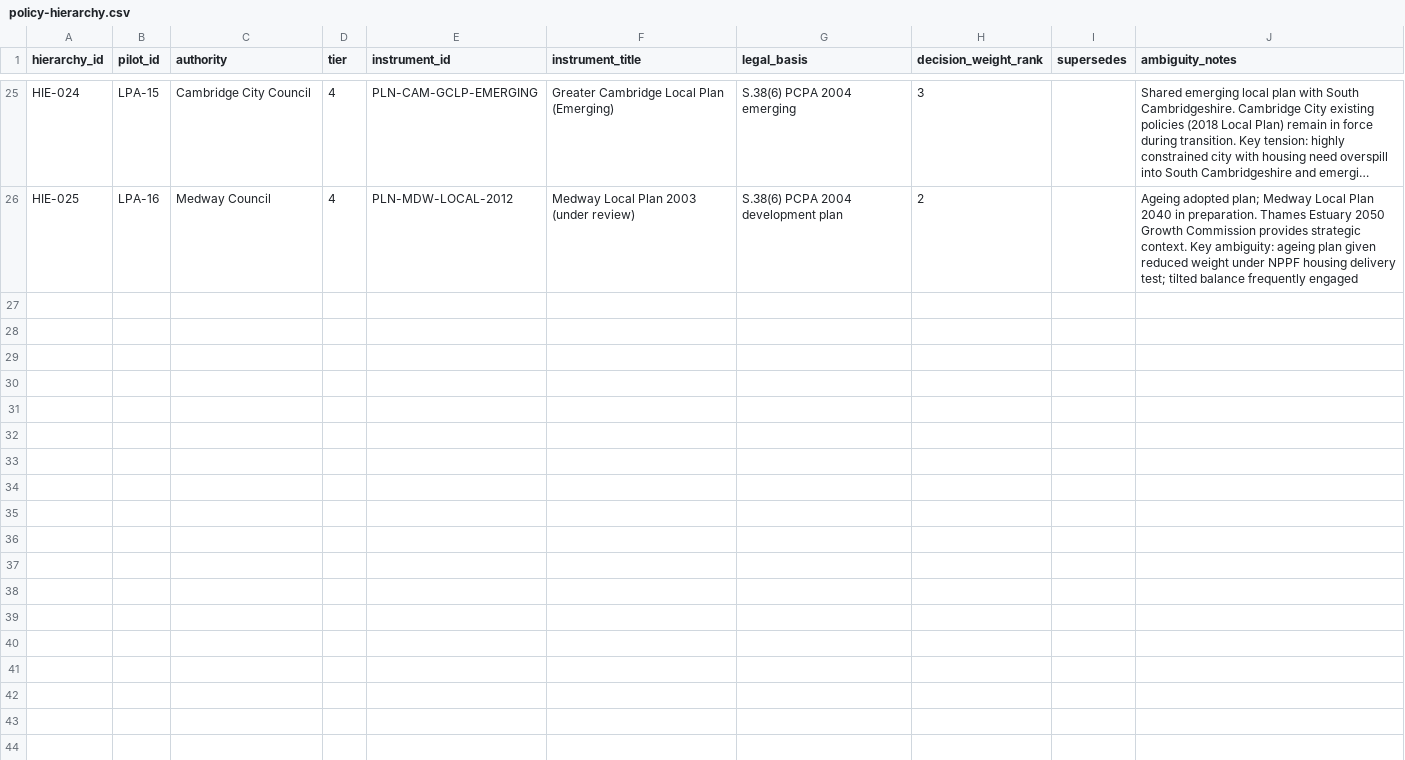
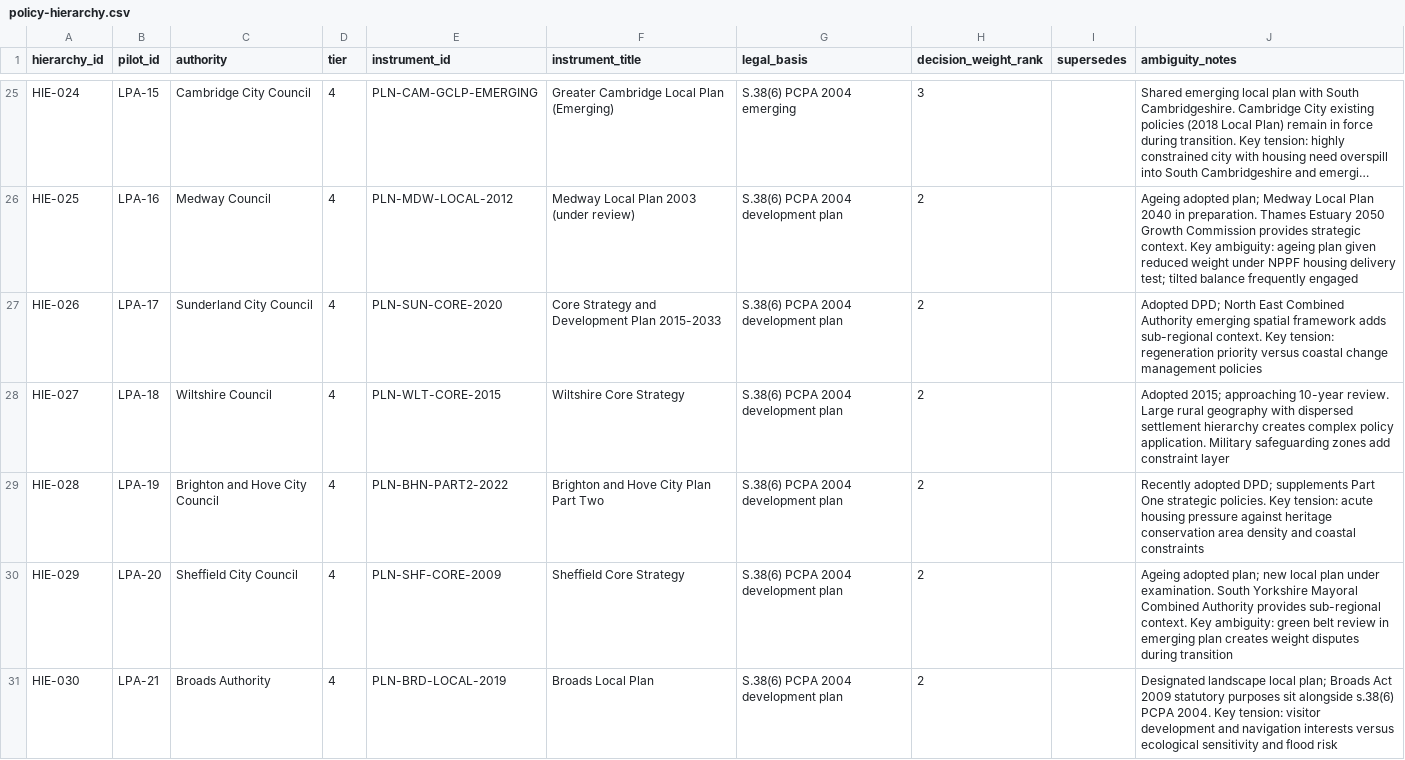
Before and after one commit to benbutler55/uk-planning, a CSV file: data/plans/policy-hierarchy.csv, drawn as a sheet; only a part is shown, gaps mark what is left out; long unchanged cells end in …; the diff covers the shown part only; the diff names each change by its address in the sheet, - before the commit and + after, or states it on an @@ line.

```diff
--- a/data/plans/policy-hierarchy.csv
+++ b/data/plans/policy-hierarchy.csv
+row 27: HIE-026 | LPA-17 | Sunderland City Council | 4 | PLN-SUN-CORE-2020 | Core Strategy and Development Plan 2015-2033 | S.38(6) PCPA 2004 development plan | 2 |  | Adopted DPD; North East Combined Authority emerging spatial framework adds sub-regional context. Key tension: regeneration priority versus coastal change management policies
+row 28: HIE-027 | LPA-18 | Wiltshire Council | 4 | PLN-WLT-CORE-2015 | Wiltshire Core Strategy | S.38(6) PCPA 2004 development plan | 2 |  | Adopted 2015; approaching 10-year review. Large rural geography with dispersed settlement hierarchy creates complex policy application. Military safeguarding zones add constraint layer
+row 29: HIE-028 | LPA-19 | Brighton and Hove City Council | 4 | PLN-BHN-PART2-2022 | Brighton and Hove City Plan Part Two | S.38(6) PCPA 2004 development plan | 2 |  | Recently adopted DPD; supplements Part One strategic policies. Key tension: acute housing pressure against heritage conservation area density and coastal constraints
+row 30: HIE-029 | LPA-20 | Sheffield City Council | 4 | PLN-SHF-CORE-2009 | Sheffield Core Strategy | S.38(6) PCPA 2004 development plan | 2 |  | Ageing adopted plan; new local plan under examination. South Yorkshire Mayoral Combined Authority provides sub-regional context. Key ambiguity: green belt review in emerging plan creates weight disputes during transition
+row 31: HIE-030 | LPA-21 | Broads Authority | 4 | PLN-BRD-LOCAL-2019 | Broads Local Plan | S.38(6) PCPA 2004 development plan | 2 |  | Designated landscape local plan; Broads Act 2009 statutory purposes sit alongside s.38(6) PCPA 2004. Key tension: visitor development and navigation interests versus ecological sensitivity and flood risk
```
Also changed, not shown: 5 added rows elsewhere in this file, data/plans/pilot-plan-documents.csv.
